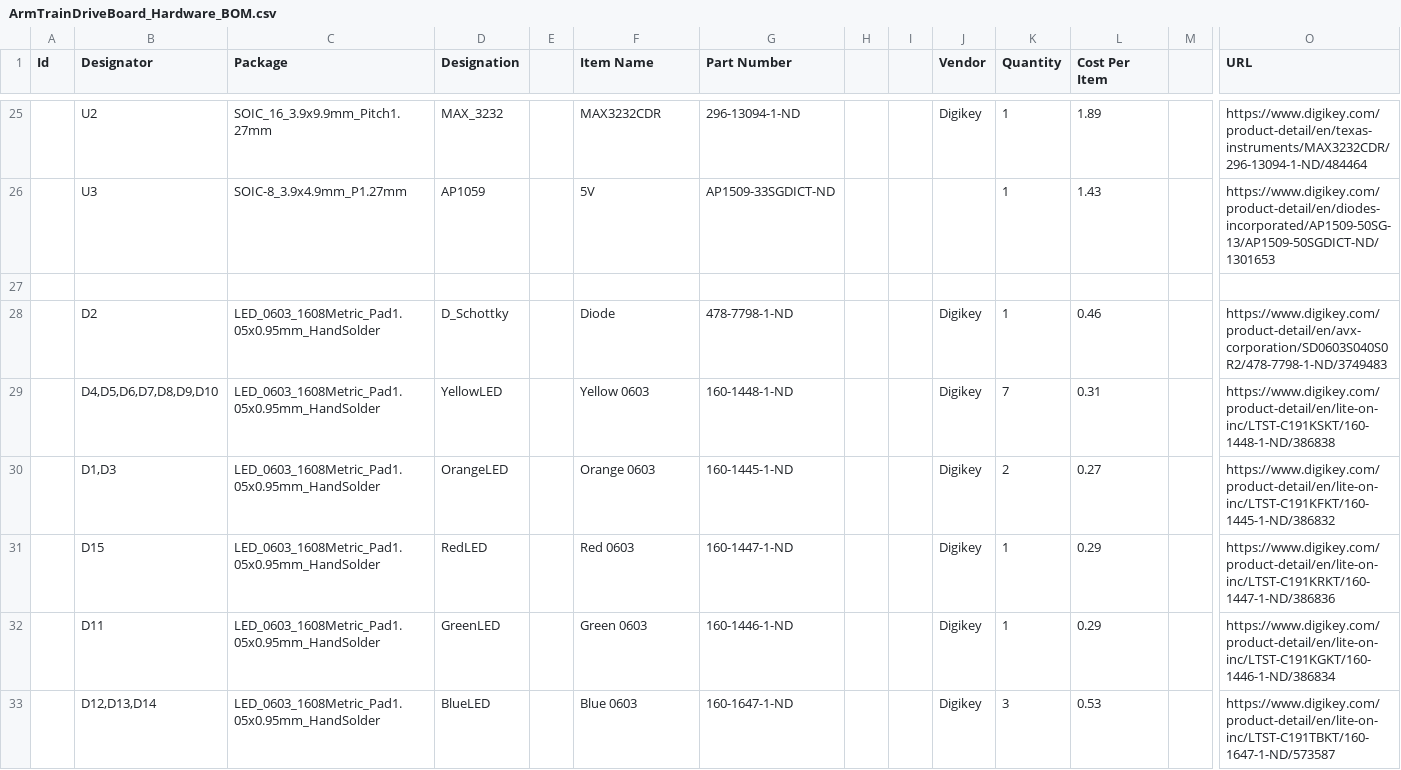
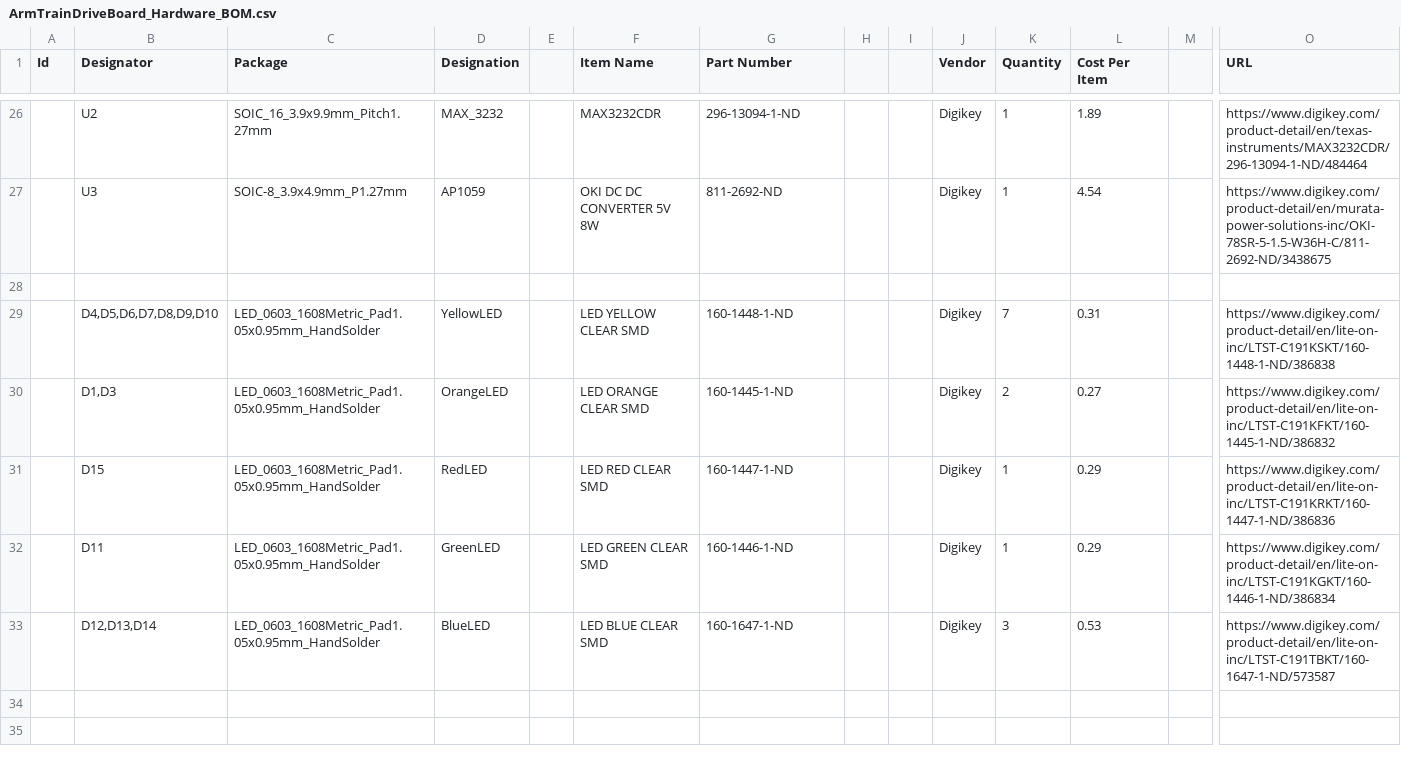
Before and after one commit to MissouriMRDT/ArmBoard_Hardware, a CSV file: Documentation/ArmTrainDriveBoard_Hardware_BOM.csv, drawn as a sheet; only a part is shown, gaps mark what is left out; removed rows and columns are numbered as before the commit, all else as after; rows hold the shown columns only; the diff covers the shown part only; the diff names each change by its address in the sheet, - before the commit and + after, or states it on an @@ line.

```diff
--- a/Documentation/ArmTrainDriveBoard_Hardware_BOM.csv
+++ b/Documentation/ArmTrainDriveBoard_Hardware_BOM.csv
-F27 (Item Name): 5V
+F27 (Item Name): OKI DC DC CONVERTER 5V 8W
-G27 (Part Number): AP1509-33SGDICT-ND
+G27 (Part Number): 811-2692-ND
-J27 (Vendor): (empty)
+J27 (Vendor): Digikey
-L27 (Cost Per Item): 1.43
+L27 (Cost Per Item): 4.54
-O27 (URL): https://www.digikey.com/product-detail/en/diodes-incorporated/AP1509-50SG-13/AP1509-50SGDICT-ND/1301653
+O27 (URL): https://www.digikey.com/product-detail/en/murata-power-solutions-inc/OKI-78SR-5-1.5-W36H-C/811-2692-ND/3438675
-row 28:  | D2 | LED_0603_1608Metric_Pad1.05x0.95mm_HandSolder | D_Schottky |  | Diode | 478-7798-1-ND |  |  | Digikey | 1 | 0.46 |  | https://www.digikey.com/product-detail/en/avx-corporation/SD0603S040S0R2/478-7798-1-ND/3749483
-F29 (Item Name): Yellow 0603
+F29 (Item Name): LED YELLOW CLEAR SMD
-F30 (Item Name): Orange 0603
+F30 (Item Name): LED ORANGE CLEAR SMD
-F31 (Item Name): Red 0603
+F31 (Item Name): LED RED CLEAR SMD
-F32 (Item Name): Green 0603
+F32 (Item Name): LED GREEN CLEAR SMD
-F33 (Item Name): Blue 0603
+F33 (Item Name): LED BLUE CLEAR SMD
```
Also changed, not shown: 3 added rows, 2 removed rows and 29 edited cells elsewhere in this file, 1 other file.
